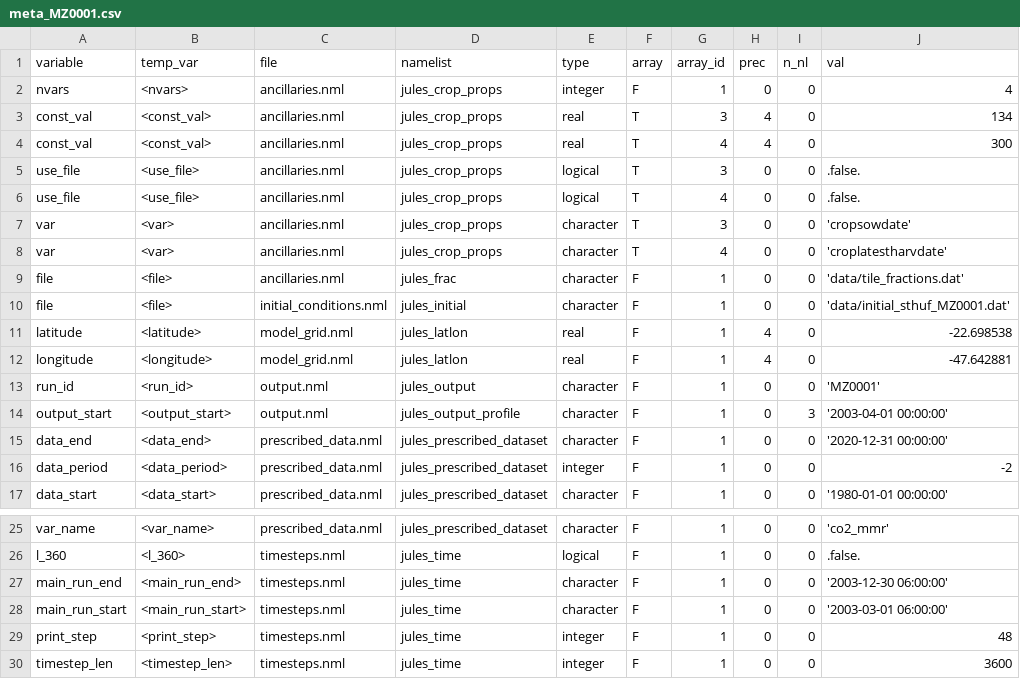
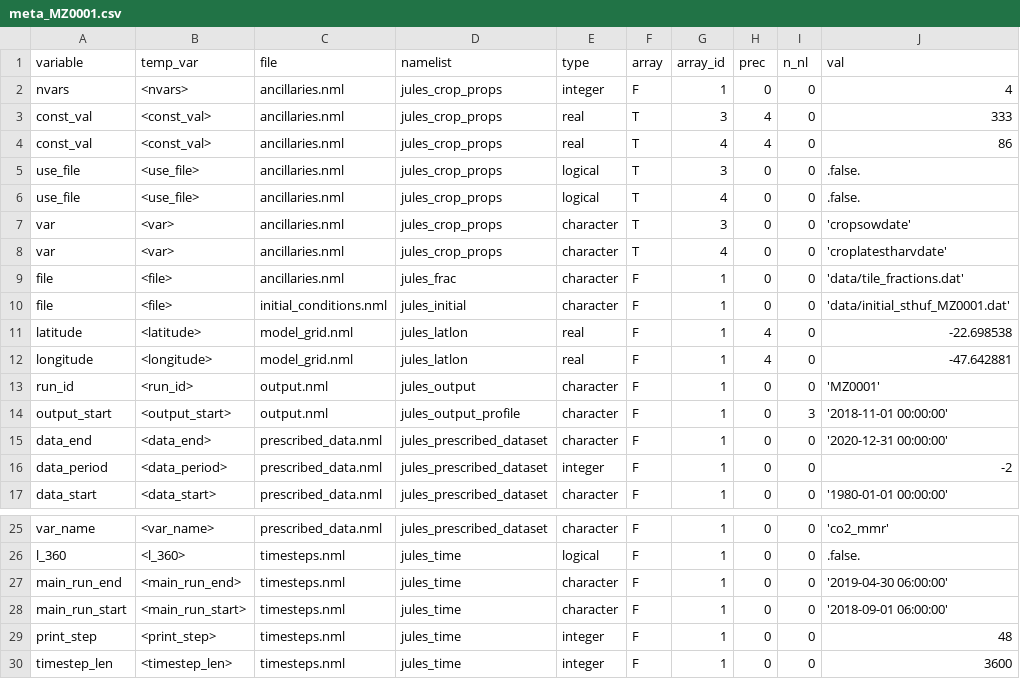
Before and after one commit to Murilodsv/python, a CSV file: py-jules/sim_db/meta_MZ0001.csv, drawn as a sheet; only a part is shown, gaps mark what is left out.

Commit message:
typo+dates corrections

```diff
--- a/py-jules/sim_db/meta_MZ0001.csv
+++ b/py-jules/sim_db/meta_MZ0001.csv
@@ -2,4 +2,4 @@ variable,temp_var,file,namelist,type,array,array_id,prec,n_nl,val
 nvars,<nvars>,ancillaries.nml,jules_crop_props,integer,F,1,0,0,4
-const_val,<const_val>,ancillaries.nml,jules_crop_props,real,T,3,4,0,134
-const_val,<const_val>,ancillaries.nml,jules_crop_props,real,T,4,4,0,300
+const_val,<const_val>,ancillaries.nml,jules_crop_props,real,T,3,4,0,333
+const_val,<const_val>,ancillaries.nml,jules_crop_props,real,T,4,4,0,86
 use_file,<use_file>,ancillaries.nml,jules_crop_props,logical,T,3,0,0,.false.
@@ -13,3 +13,3 @@ longitude,<longitude>,model_grid.nml,jules_latlon,real,F,1,4,0,-47.642881
 run_id,<run_id>,output.nml,jules_output,character,F,1,0,0,'MZ0001'
-output_start,<output_start>,output.nml,jules_output_profile,character,F,1,0,3,'2003-04-01 00:00:00'
+output_start,<output_start>,output.nml,jules_output_profile,character,F,1,0,3,'2018-11-01 00:00:00'
 data_end,<data_end>,prescribed_data.nml,jules_prescribed_dataset,character,F,1,0,0,'2020-12-31 00:00:00'
@@ -26,4 +26,4 @@ var_name,<var_name>,prescribed_data.nml,jules_prescribed_dataset,character,F,1,0
 l_360,<l_360>,timesteps.nml,jules_time,logical,F,1,0,0,.false.
-main_run_end,<main_run_end>,timesteps.nml,jules_time,character,F,1,0,0,'2003-12-30 06:00:00'
-main_run_start,<main_run_start>,timesteps.nml,jules_time,character,F,1,0,0,'2003-03-01 06:00:00'
+main_run_end,<main_run_end>,timesteps.nml,jules_time,character,F,1,0,0,'2019-04-30 06:00:00'
+main_run_start,<main_run_start>,timesteps.nml,jules_time,character,F,1,0,0,'2018-09-01 06:00:00'
 print_step,<print_step>,timesteps.nml,jules_time,integer,F,1,0,0,48
```
Also changed, not shown: py-jules/sim_db/meta_MZ0002.csv, py-jules/sim_db/soil/meta_SLPI0001.csv.
